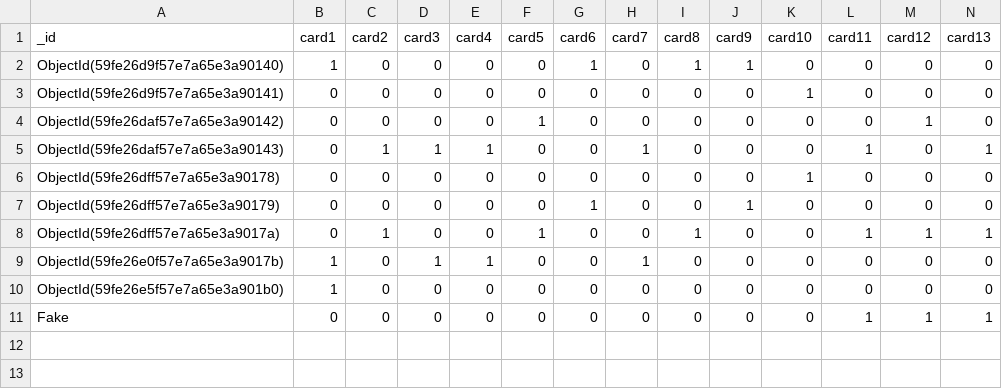
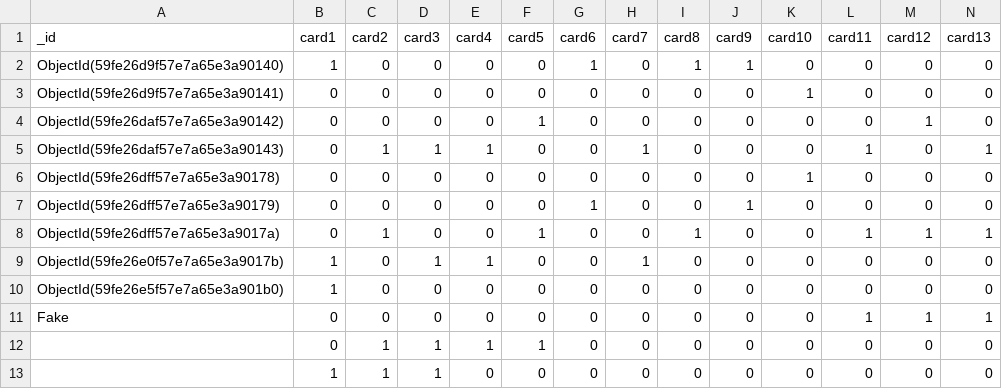
Before and after one commit to PatrickWeaver/spades-neural-net, a CSV file: spades-bids-test.csv, drawn as a sheet; only a part is shown; rows hold the shown columns only; the diff names each change by its address in the sheet, - before the commit and + after, or states it on an @@ line.

Commit message:
more data

```diff
--- a/spades-bids-test.csv
+++ b/spades-bids-test.csv
+row 12:  | 0 | 1 | 1 | 1 | 1 | 0 | 0 | 0 | 0 | 0 | 0 | 0 | 0
+row 13:  | 1 | 1 | 1 | 0 | 0 | 0 | 0 | 0 | 0 | 0 | 0 | 0 | 0
```
Also changed, not shown: 3 other files.
